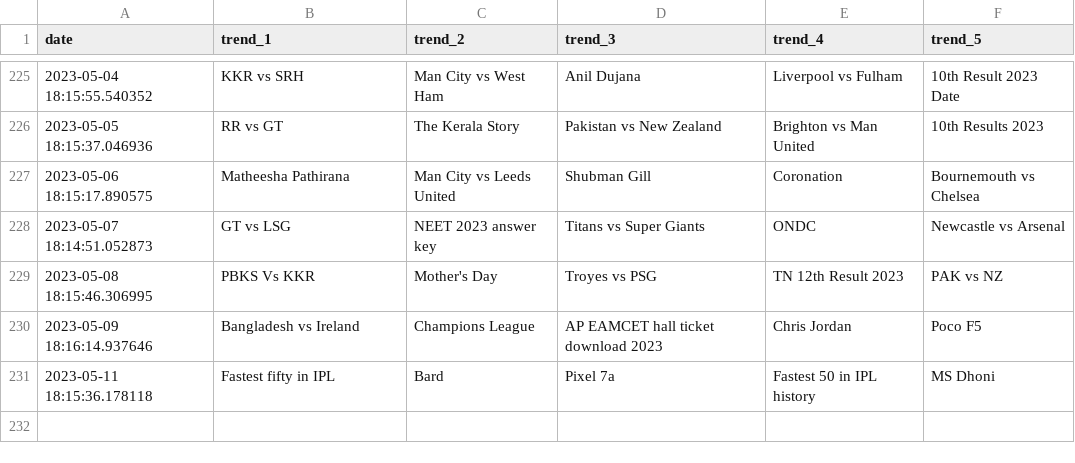
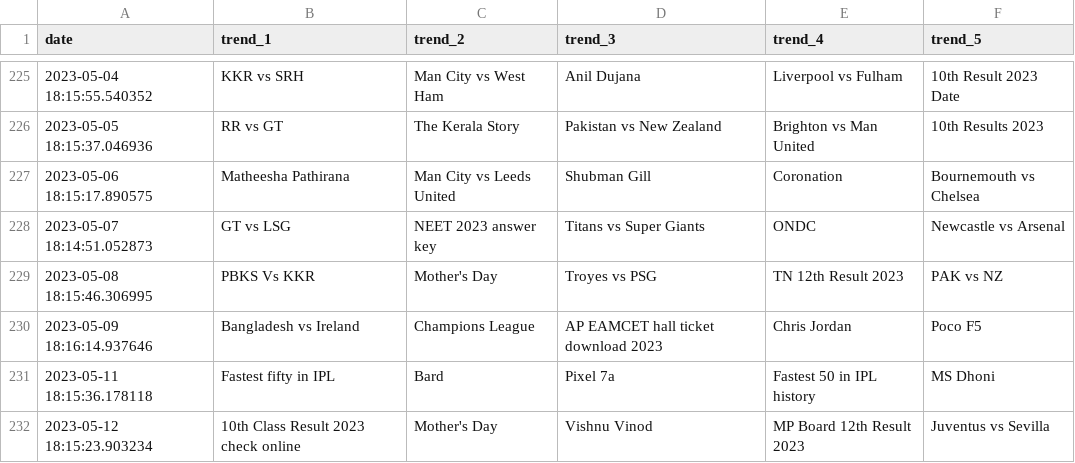
Before and after one commit to iusekarma/trendlogger, a CSV file: trend.csv, drawn as a sheet; only a part is shown, gaps mark what is left out.

```diff
--- a/trend.csv
+++ b/trend.csv
@@ -231 +231,2 @@ date,trend_1,trend_2,trend_3,trend_4,trend_5
 2023-05-11 18:15:36.178118,Fastest fifty in IPL,Bard,Pixel 7a,Fastest 50 in IPL history,MS Dhoni
+2023-05-12 18:15:23.903234,10th Class Result 2023 check online,Mother's Day,Vishnu Vinod,MP Board 12th Result 2023,Juventus vs Sevilla
```
Also changed, not shown: 1 other file.
